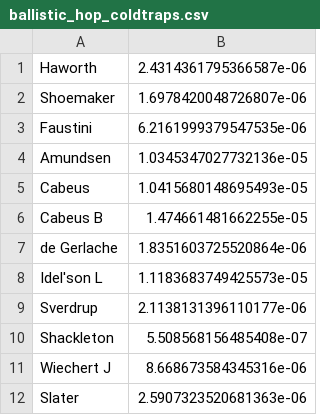
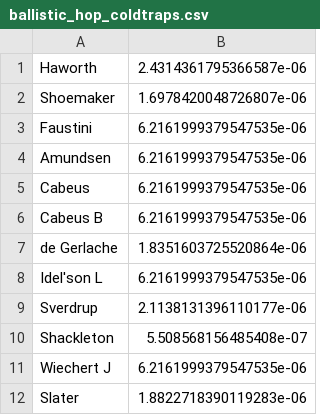
Before and after one commit to cjtu/moonpies, a CSV file: data/ballistic_hop_coldtraps.csv, drawn as a sheet.

```diff
--- a/data/ballistic_hop_coldtraps.csv
+++ b/data/ballistic_hop_coldtraps.csv
@@ -3,10 +3,10 @@ Shoemaker,1.6978420048726807e-06
 Faustini,6.2161999379547535e-06
-Amundsen,1.0345347027732136e-05
-Cabeus,1.0415680148695493e-05
-Cabeus B,1.474661481662255e-05
+Amundsen,6.2161999379547535e-06
+Cabeus,6.2161999379547535e-06
+Cabeus B,6.2161999379547535e-06
 de Gerlache,1.8351603725520864e-06
-Idel'son L,1.1183683749425573e-05
+Idel'son L,6.2161999379547535e-06
 Sverdrup,2.1138131396110177e-06
 Shackleton,5.508568156485408e-07
-Wiechert J,8.668673584345316e-06
-Slater,2.5907323520681363e-06
+Wiechert J,6.2161999379547535e-06
+Slater,1.8822718390119283e-06
```
Also changed, not shown: 16 other files.
